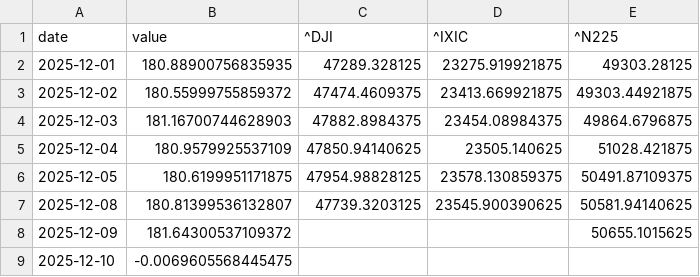
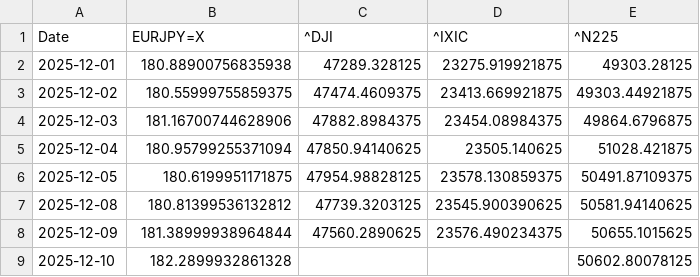
Before and after one commit to SakuraIndex/3_Sakura_Space, a CSV file: docs/outputs/astra4_history.csv, drawn as a sheet.

```diff
--- a/docs/outputs/astra4_history.csv
+++ b/docs/outputs/astra4_history.csv
@@ -1,9 +1,9 @@
-date,value,^DJI,^IXIC,^N225
-2025-12-01,180.88900756835935,47289.328125,23275.919921875,49303.28125
-2025-12-02,180.55999755859372,47474.4609375,23413.669921875,49303.44921875
-2025-12-03,181.16700744628903,47882.8984375,23454.08984375,49864.6796875
-2025-12-04,180.9579925537109,47850.94140625,23505.140625,51028.421875
+Date,EURJPY=X,^DJI,^IXIC,^N225
+2025-12-01,180.88900756835938,47289.328125,23275.919921875,49303.28125
+2025-12-02,180.55999755859375,47474.4609375,23413.669921875,49303.44921875
+2025-12-03,181.16700744628906,47882.8984375,23454.08984375,49864.6796875
+2025-12-04,180.95799255371094,47850.94140625,23505.140625,51028.421875
 2025-12-05,180.6199951171875,47954.98828125,23578.130859375,50491.87109375
-2025-12-08,180.81399536132807,47739.3203125,23545.900390625,50581.94140625
-2025-12-09,181.64300537109372,,,50655.1015625
-2025-12-10,-0.0069605568445475,,,
+2025-12-08,180.81399536132812,47739.3203125,23545.900390625,50581.94140625
+2025-12-09,181.38999938964844,47560.2890625,23576.490234375,50655.1015625
+2025-12-10,182.2899932861328,,,50602.80078125
```
Also changed, not shown: docs/outputs/astra4_intraday.csv, 4 other files.
